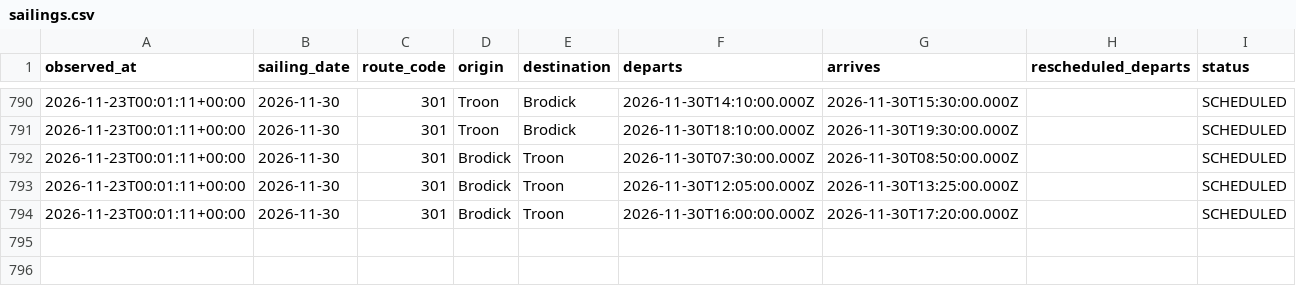
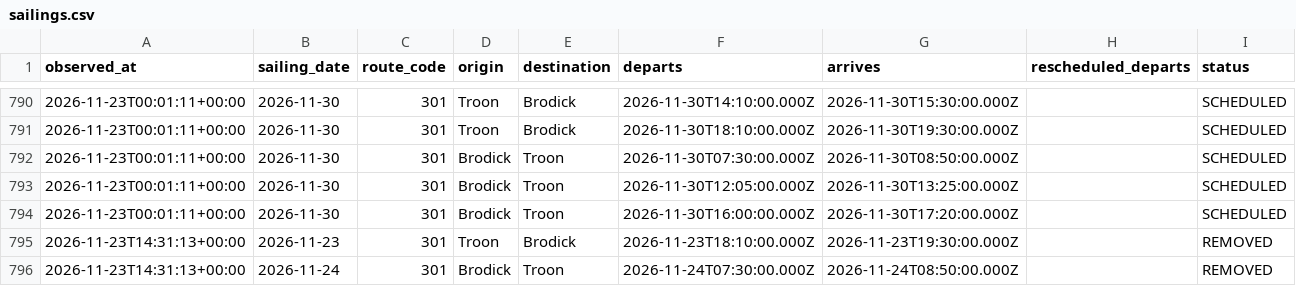
Before and after one commit to SamKelsey/ferry-predictor, a CSV file: sailings.csv, drawn as a sheet; only a part is shown, gaps mark what is left out; the diff names each change by its address in the sheet, - before the commit and + after, or states it on an @@ line.

```diff
--- a/sailings.csv
+++ b/sailings.csv
+row 795: 2026-11-23T14:31:13+00:00 | 2026-11-23 | 301 | Troon | Brodick | 2026-11-23T18:10:00.000Z | 2026-11-23T19:30:00.000Z |  | REMOVED
+row 796: 2026-11-23T14:31:13+00:00 | 2026-11-24 | 301 | Brodick | Troon | 2026-11-24T07:30:00.000Z | 2026-11-24T08:50:00.000Z |  | REMOVED
```
